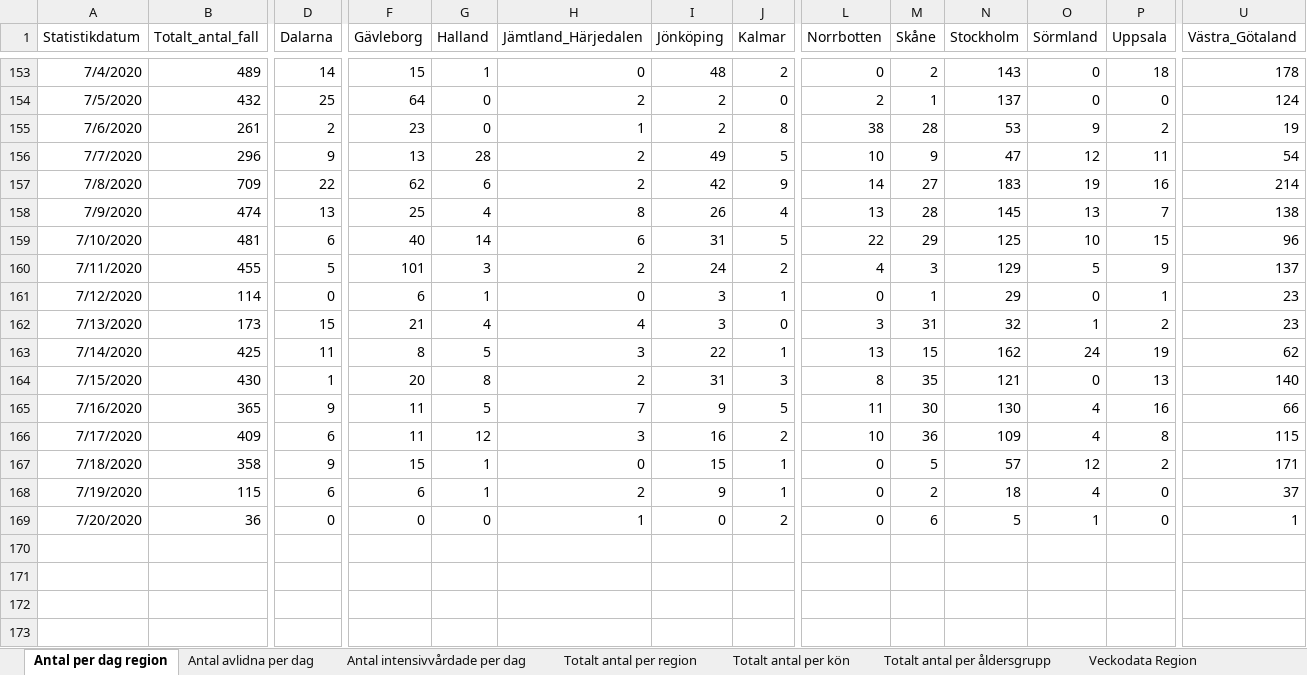
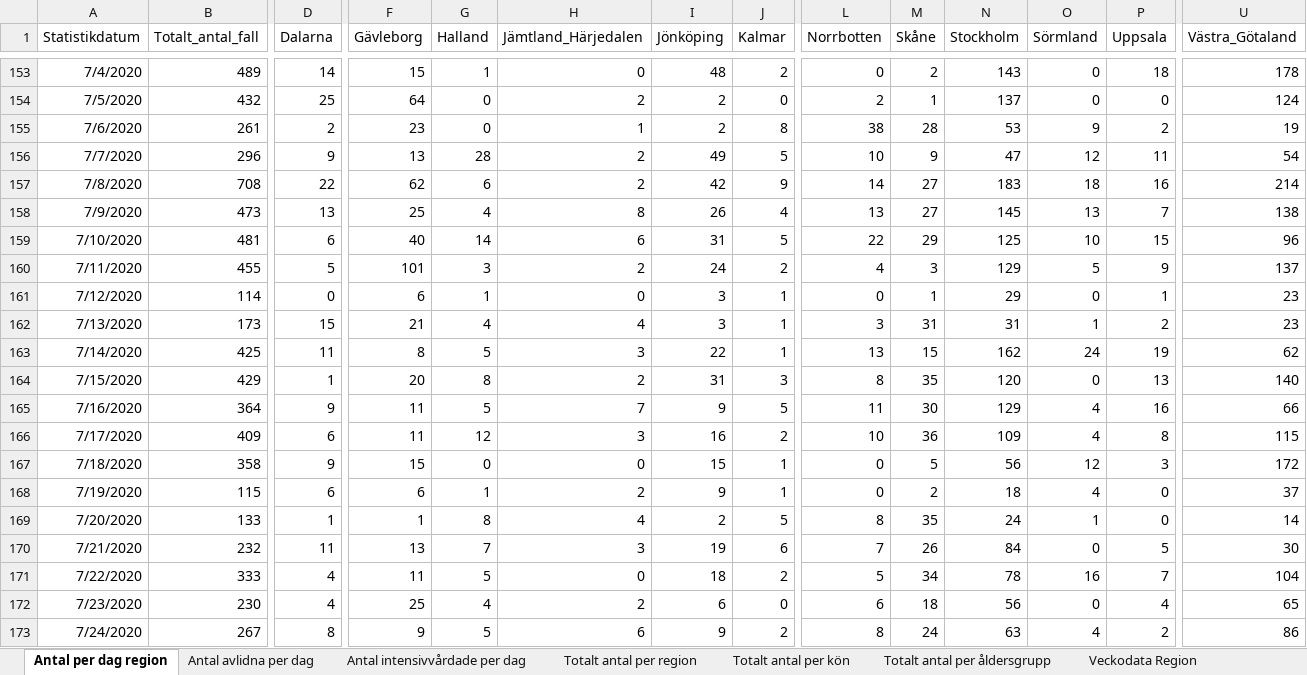
Before and after one commit to andersovelarsson/What-happens-with-covid19-in-the-future.-A-simulation, an Excel workbook: Folkhalsomyndigheten_Covid19.xlsx, sheet Antal per dag region, drawn as a sheet; only a part is shown, gaps mark what is left out; values as stored, in another font and other column widths than the file's, no borders; rows hold the shown columns only; the diff covers the shown part only; the diff names each change by its address in the sheet, - before the commit and + after, or states it on an @@ line.

```diff
--- a/Folkhalsomyndigheten_Covid19.xlsx (sheet Antal per dag region)
+++ b/Folkhalsomyndigheten_Covid19.xlsx (sheet Antal per dag region)
-B157 (Totalt_antal_fall): 709
+B157 (Totalt_antal_fall): 708
-O157 (Sörmland): 19
+O157 (Sörmland): 18
-B158 (Totalt_antal_fall): 474
+B158 (Totalt_antal_fall): 473
-M158 (Skåne): 28
+M158 (Skåne): 27
-J162 (Kalmar): 0
+J162 (Kalmar): 1
-N162 (Stockholm): 32
+N162 (Stockholm): 31
-B164 (Totalt_antal_fall): 430
+B164 (Totalt_antal_fall): 429
-N164 (Stockholm): 121
+N164 (Stockholm): 120
-B165 (Totalt_antal_fall): 365
+B165 (Totalt_antal_fall): 364
-N165 (Stockholm): 130
+N165 (Stockholm): 129
-G167 (Halland): 1
+G167 (Halland): 0
-N167 (Stockholm): 57
+N167 (Stockholm): 56
-P167 (Uppsala): 2
+P167 (Uppsala): 3
-U167 (Västra_Götaland): 171
+U167 (Västra_Götaland): 172
-B169 (Totalt_antal_fall): 36
+B169 (Totalt_antal_fall): 133
-D169 (Dalarna): 0
+D169 (Dalarna): 1
-F169 (Gävleborg): 0
+F169 (Gävleborg): 1
-G169 (Halland): 0
+G169 (Halland): 8
-H169 (Jämtland_Härjedalen): 1
+H169 (Jämtland_Härjedalen): 4
-I169 (Jönköping): 0
+I169 (Jönköping): 2
-J169 (Kalmar): 2
+J169 (Kalmar): 5
-L169 (Norrbotten): 0
+L169 (Norrbotten): 8
-M169 (Skåne): 6
+M169 (Skåne): 35
-N169 (Stockholm): 5
+N169 (Stockholm): 24
-U169 (Västra_Götaland): 1
+U169 (Västra_Götaland): 14
+row 170: 7/21/2020 | 232 | 11 | 13 | 7 | 3 | 19 | 6 | 7 | 26 | 84 | 0 | 5 | 30
+row 171: 7/22/2020 | 333 | 4 | 11 | 5 | 0 | 18 | 2 | 5 | 34 | 78 | 16 | 7 | 104
+row 172: 7/23/2020 | 230 | 4 | 25 | 4 | 2 | 6 | 0 | 6 | 18 | 56 | 0 | 4 | 65
+row 173: 7/24/2020 | 267 | 8 | 9 | 5 | 6 | 9 | 2 | 8 | 24 | 63 | 4 | 2 | 86
```
Also changed, not shown: 3 added rows and 13 edited cells elsewhere in this sheet, sheet Veckodata Kommun_stadsdel, sheet Veckodata Region, sheet Totalt antal per region, sheet Antal avlidna per dag, sheet Antal intensivvårdade per dag, sheet Totalt antal per åldersgrupp, 1 more sheet, other sheet tabs.
